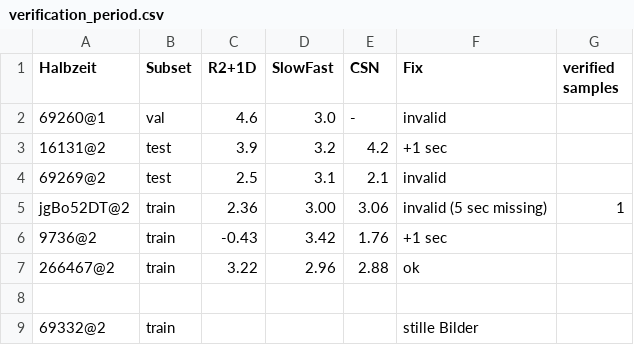
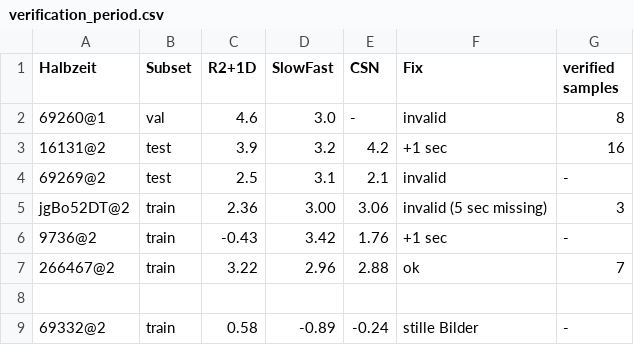
Before and after one commit to simnado/Master-Thesis, a CSV file: tbl/verification_period.csv, drawn as a sheet.

Commit message:
Added exp tables

```diff
--- a/tbl/verification_period.csv
+++ b/tbl/verification_period.csv
@@ -1,9 +1,9 @@
 Halbzeit,Subset,R2+1D,SlowFast,CSN,Fix,verified samples
-69260@1,val,4.6,3.0,-,invalid,
-16131@2,test,3.9,3.2,4.2,+1 sec,
-69269@2,test,2.5,3.1,2.1,invalid,
-jgBo52DT@2,train,2.36,3.00,3.06,invalid (5 sec missing),1
-9736@2,train,-0.43,3.42,1.76,+1 sec,
-266467@2,train,3.22,2.96,2.88,ok,
+69260@1,val,4.6,3.0,-,invalid,8
+16131@2,test,3.9,3.2,4.2,+1 sec,16
+69269@2,test,2.5,3.1,2.1,invalid,-
+jgBo52DT@2,train,2.36,3.00,3.06,invalid (5 sec missing),3
+9736@2,train,-0.43,3.42,1.76,+1 sec,-
+266467@2,train,3.22,2.96,2.88,ok,7
 ,,,,,,
-69332@2,train,,,,stille Bilder,
+69332@2,train,0.58,-0.89,-0.24,stille Bilder,-
```
Also changed, not shown: 8 other files.
